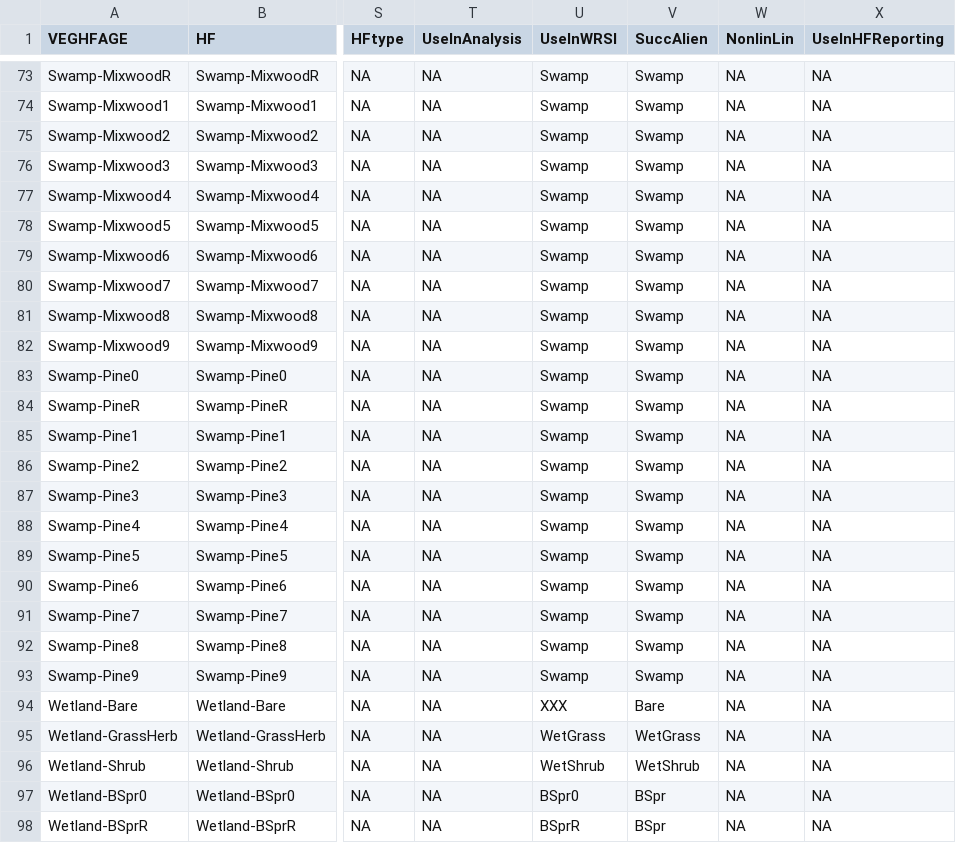
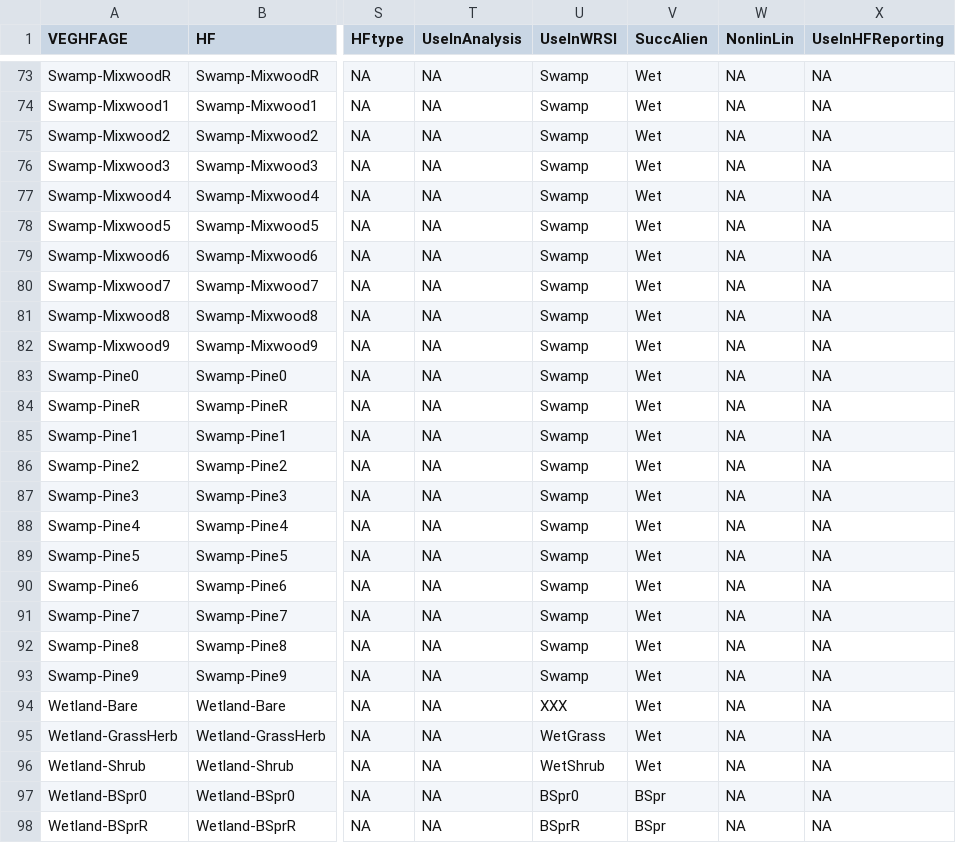
Before and after one commit to psolymos/abmianalytics, a CSV file: lookup/lookup-veg-hf-age.csv, drawn as a sheet; only a part is shown, gaps mark what is left out; the diff covers the shown part only; the diff names each change by its address in the sheet, - before the commit and + after, or states it on an @@ line.

```diff
--- a/lookup/lookup-veg-hf-age.csv
+++ b/lookup/lookup-veg-hf-age.csv
-V73:V93 (SuccAlien): Swamp
+V73:V93 (SuccAlien): Wet
-V94 (SuccAlien): Bare
+V94 (SuccAlien): Wet
-V95 (SuccAlien): WetGrass
+V95 (SuccAlien): Wet
-V96 (SuccAlien): WetShrub
+V96 (SuccAlien): Wet
```
Also changed, not shown: 30 edited cells elsewhere in this file, 2 other files.
